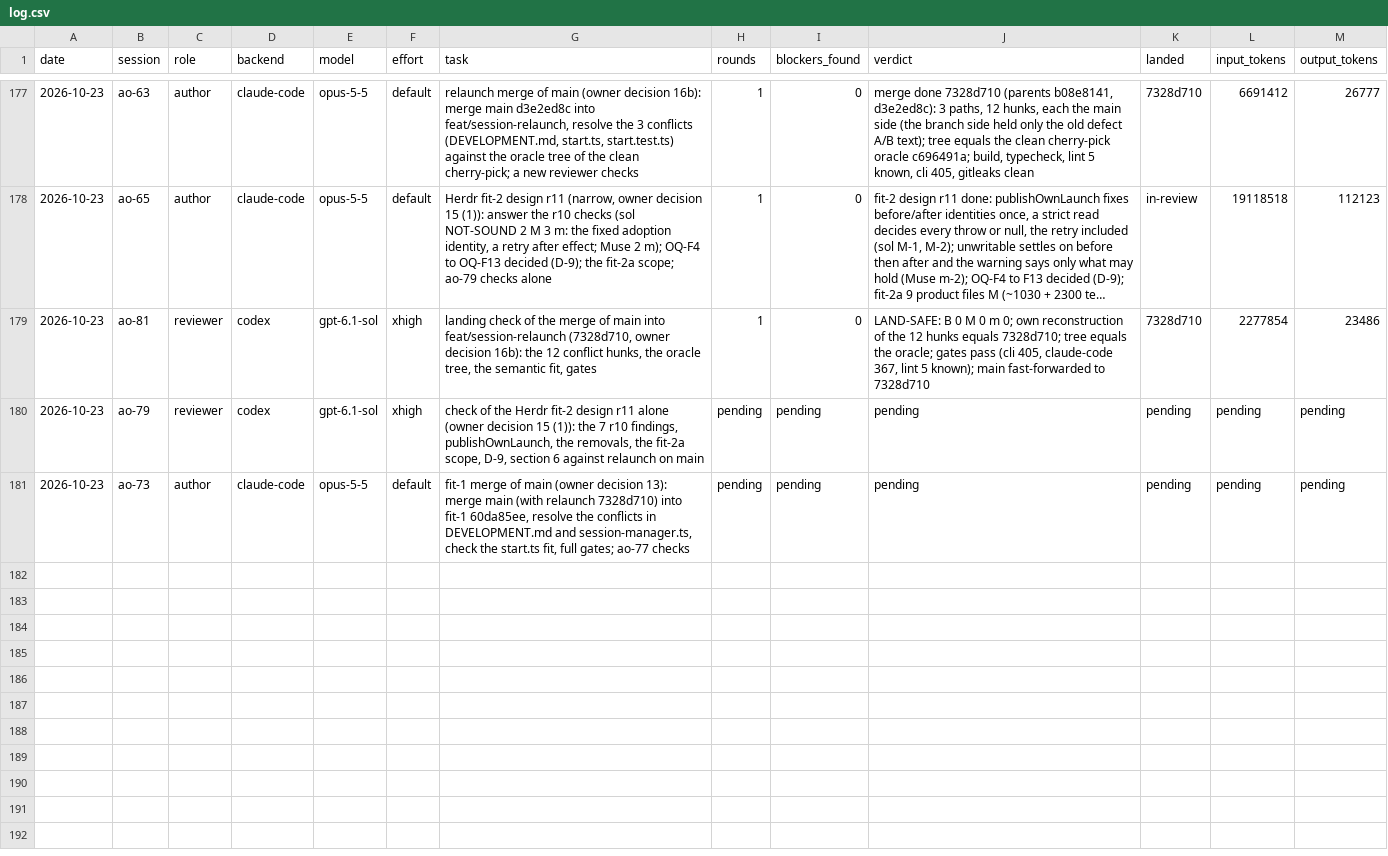
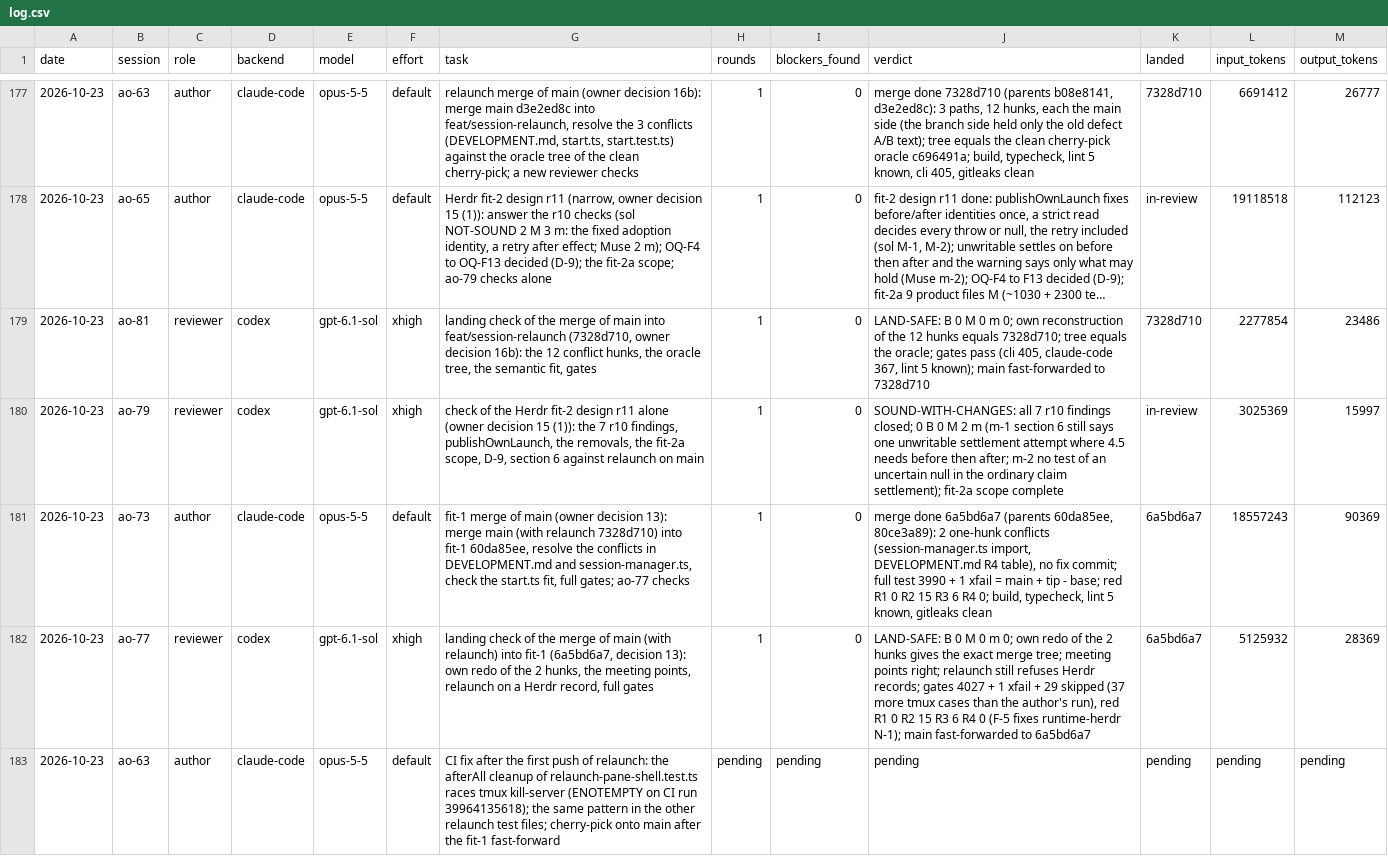
Before and after one commit to taisung/agent-orchestrator, a CSV file: development/artifacts/model_router_log/log.csv, drawn as a sheet; only a part is shown, gaps mark what is left out; long unchanged cells end in ….

Commit message:
docs(development): record the fit-1 landing and the r11 check
fit-1 landed on main by a fast-forward to the merge commit 6a5bd6a7
after ao-77's merge check (LAND-SAFE, no finding). Add that check and
ao-79's check of the fit-2 design r11 (SOUND-WITH-CHANGES, two minors),
which waited until the fast-forward so that main stayed an ancestor of
the merge commit. Close the router rows, and record in the handover
the CI result of the test push and the open owner decisions.

```diff
--- a/development/artifacts/model_router_log/log.csv
+++ b/development/artifacts/model_router_log/log.csv
@@ -179,3 +179,5 @@ date,session,role,backend,model,effort,task,rounds,blockers_found,verdict,landed
 2026-10-23,ao-81,reviewer,codex,gpt-6.1-sol,xhigh,"landing check of the merge of main into feat/session-relaunch (7328d710, owner decision 16b): the 12 conflict hunks, the oracle tree, the semantic fit, gates",1,0,"LAND-SAFE: B 0 M 0 m 0; own reconstruction of the 12 hunks equals 7328d710; tree equals the oracle; gates pass (cli 405, claude-code 367, lint 5 known); main fast-forwarded to 7328d710",7328d710,2277854,23486
-2026-10-23,ao-79,reviewer,codex,gpt-6.1-sol,xhigh,"check of the Herdr fit-2 design r11 alone (owner decision 15 (1)): the 7 r10 findings, publishOwnLaunch, the removals, the fit-2a scope, D-9, section 6 against relaunch on main",pending,pending,pending,pending,pending,pending
-2026-10-23,ao-73,author,claude-code,opus-5-5,default,"fit-1 merge of main (owner decision 13): merge main (with relaunch 7328d710) into fit-1 60da85ee, resolve the conflicts in DEVELOPMENT.md and session-manager.ts, check the start.ts fit, full gates; ao-77 checks",pending,pending,pending,pending,pending,pending
+2026-10-23,ao-79,reviewer,codex,gpt-6.1-sol,xhigh,"check of the Herdr fit-2 design r11 alone (owner decision 15 (1)): the 7 r10 findings, publishOwnLaunch, the removals, the fit-2a scope, D-9, section 6 against relaunch on main",1,0,SOUND-WITH-CHANGES: all 7 r10 findings closed; 0 B 0 M 2 m (m-1 section 6 still says one unwritable settlement attempt where 4.5 needs before then after; m-2 no test of an uncertain null in the ordinary claim settlement); fit-2a scope complete,in-review,3025369,15997
+2026-10-23,ao-73,author,claude-code,opus-5-5,default,"fit-1 merge of main (owner decision 13): merge main (with relaunch 7328d710) into fit-1 60da85ee, resolve the conflicts in DEVELOPMENT.md and session-manager.ts, check the start.ts fit, full gates; ao-77 checks",1,0,"merge done 6a5bd6a7 (parents 60da85ee, 80ce3a89): 2 one-hunk conflicts (session-manager.ts import, DEVELOPMENT.md R4 table), no fix commit; full test 3990 + 1 xfail = main + tip - base; red R1 0 R2 15 R3 6 R4 0; build, typecheck, lint 5 known, gitleaks clean",6a5bd6a7,18557243,90369
+2026-10-23,ao-77,reviewer,codex,gpt-6.1-sol,xhigh,"landing check of the merge of main (with relaunch) into fit-1 (6a5bd6a7, decision 13): own redo of the 2 hunks, the meeting points, relaunch on a Herdr record, full gates",1,0,"LAND-SAFE: B 0 M 0 m 0; own redo of the 2 hunks gives the exact merge tree; meeting points right; relaunch still refuses Herdr records; gates 4027 + 1 xfail + 29 skipped (37 more tmux cases than the author's run), red R1 0 R2 15 R3 6 R4 0 (F-5 fixes runtime-herdr N-1); main fast-forwarded to 6a5bd6a7",6a5bd6a7,5125932,28369
+2026-10-23,ao-63,author,claude-code,opus-5-5,default,CI fix after the first push of relaunch: the afterAll cleanup of relaunch-pane-shell.test.ts races tmux kill-server (ENOTEMPTY on CI run 39964135618); the same pattern in the other relaunch test files; cherry-pick onto main after the fit-1 fast-forward,pending,pending,pending,pending,pending,pending
```
Also changed, not shown: 3 other files.
